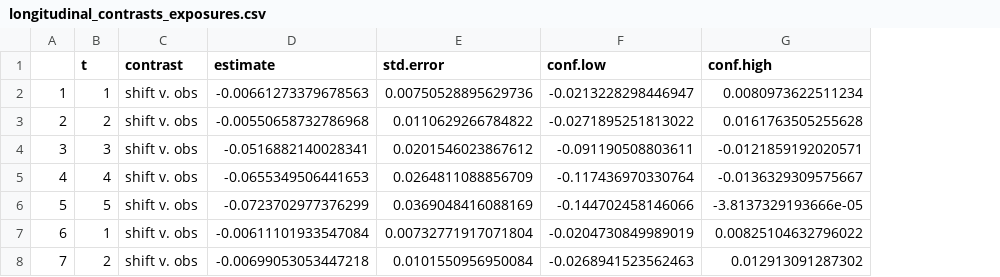
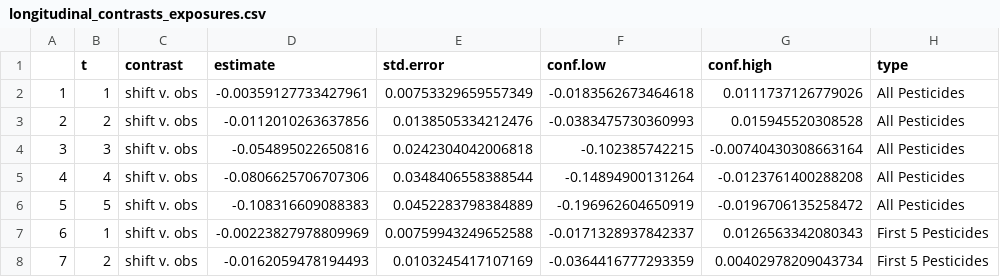
Before and after one commit to CI-NYC/CHAMACOS, a CSV file: results_csv/longitudinal_contrasts_exposures.csv, drawn as a sheet; only a part is shown; the diff covers the shown part only; the diff names each change by its address in the sheet, - before the commit and + after, or states it on an @@ line.

```diff
--- a/results_csv/longitudinal_contrasts_exposures.csv
+++ b/results_csv/longitudinal_contrasts_exposures.csv
+column H (type), rows 2-8: All Pesticides | All Pesticides | All Pesticides | All Pesticides | All Pesticides | First 5 Pesticides | First 5 Pesticides
-D2 (estimate): -0.00661273379678563
+D2 (estimate): -0.00359127733427961
-E2 (std.error): 0.00750528895629736
+E2 (std.error): 0.00753329659557349
-F2 (conf.low): -0.0213228298446947
+F2 (conf.low): -0.0183562673464618
-G2 (conf.high): 0.0080973622511234
+G2 (conf.high): 0.0111737126779026
-D3 (estimate): -0.00550658732786968
+D3 (estimate): -0.0112010263637856
-E3 (std.error): 0.0110629266784822
+E3 (std.error): 0.0138505334212476
-F3 (conf.low): -0.0271895251813022
+F3 (conf.low): -0.0383475730360993
-G3 (conf.high): 0.0161763505255628
+G3 (conf.high): 0.015945520308528
-D4 (estimate): -0.0516882140028341
+D4 (estimate): -0.054895022650816
-E4 (std.error): 0.0201546023867612
+E4 (std.error): 0.0242304042006818
-F4 (conf.low): -0.091190508803611
+F4 (conf.low): -0.102385742215
-G4 (conf.high): -0.0121859192020571
+G4 (conf.high): -0.00740430308663164
-D5 (estimate): -0.0655349506441653
+D5 (estimate): -0.0806625706707306
-E5 (std.error): 0.0264811088856709
+E5 (std.error): 0.0348406558388544
-F5 (conf.low): -0.117436970330764
+F5 (conf.low): -0.14894900131264
-G5 (conf.high): -0.0136329309575667
+G5 (conf.high): -0.0123761400288208
-D6 (estimate): -0.0723702977376299
+D6 (estimate): -0.108316609088383
-E6 (std.error): 0.0369048416088169
+E6 (std.error): 0.0452283798384889
-F6 (conf.low): -0.144702458146066
+F6 (conf.low): -0.196962604650919
-G6 (conf.high): -3.8137329193666e-05
+G6 (conf.high): -0.0196706135258472
-D7 (estimate): -0.00611101933547084
+D7 (estimate): -0.00223827978809969
-E7 (std.error): 0.00732771917071804
+E7 (std.error): 0.00759943249652588
-F7 (conf.low): -0.0204730849989019
+F7 (conf.low): -0.0171328937842337
-G7 (conf.high): 0.00825104632796022
+G7 (conf.high): 0.0126563342080343
-D8 (estimate): -0.00699053053447218
+D8 (estimate): -0.0162059478194493
-E8 (std.error): 0.0101550956950084
+E8 (std.error): 0.0103245417107169
-F8 (conf.low): -0.0268941523562463
+F8 (conf.low): -0.0364416777293359
-G8 (conf.high): 0.012913091287302
+G8 (conf.high): 0.00402978209043734
```
Also changed, not shown: 52 edited cells elsewhere in this file, results_csv/contrasts_single_timepoint.csv, results_csv/longitudinal_results_exposures.csv, 11 other files.
